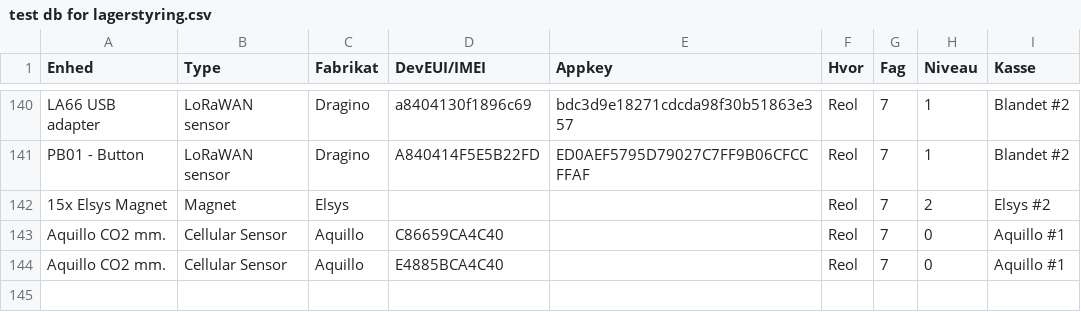
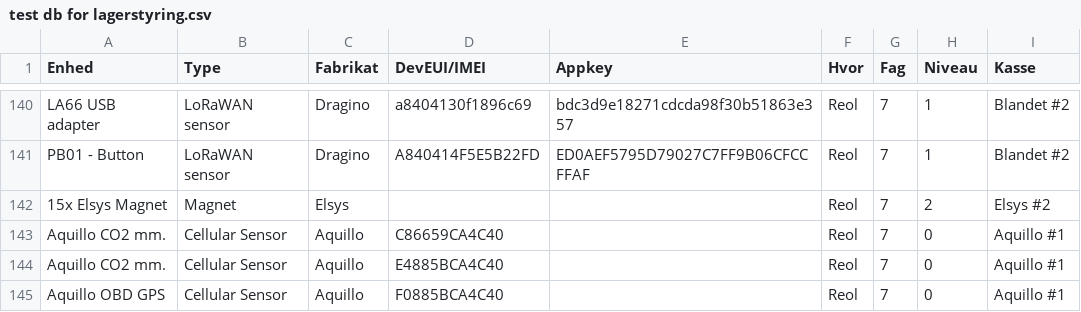
Before and after one commit to miniib/svg-files, a CSV file: test db for lagerstyring.csv, drawn as a sheet; only a part is shown, gaps mark what is left out.

Commit message:
Opdater lagerstyring CSV

```diff
--- a/test db for lagerstyring.csv
+++ b/test db for lagerstyring.csv
@@ -144 +144,2 @@ Aquillo CO2 mm.;Cellular Sensor;Aquillo;C86659CA4C40;;Reol;7;0;Aquillo #1
 Aquillo CO2 mm.;Cellular Sensor;Aquillo;E4885BCA4C40;;Reol;7;0;Aquillo #1
+Aquillo OBD GPS;Cellular Sensor;Aquillo;F0885BCA4C40;;Reol;7;0;Aquillo #1
```
